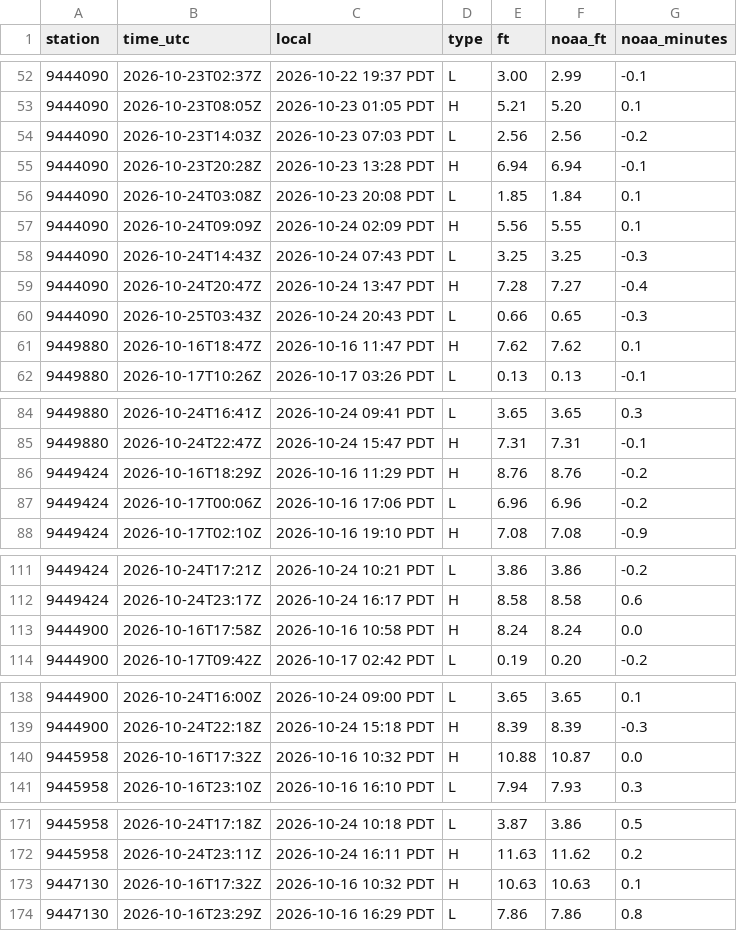
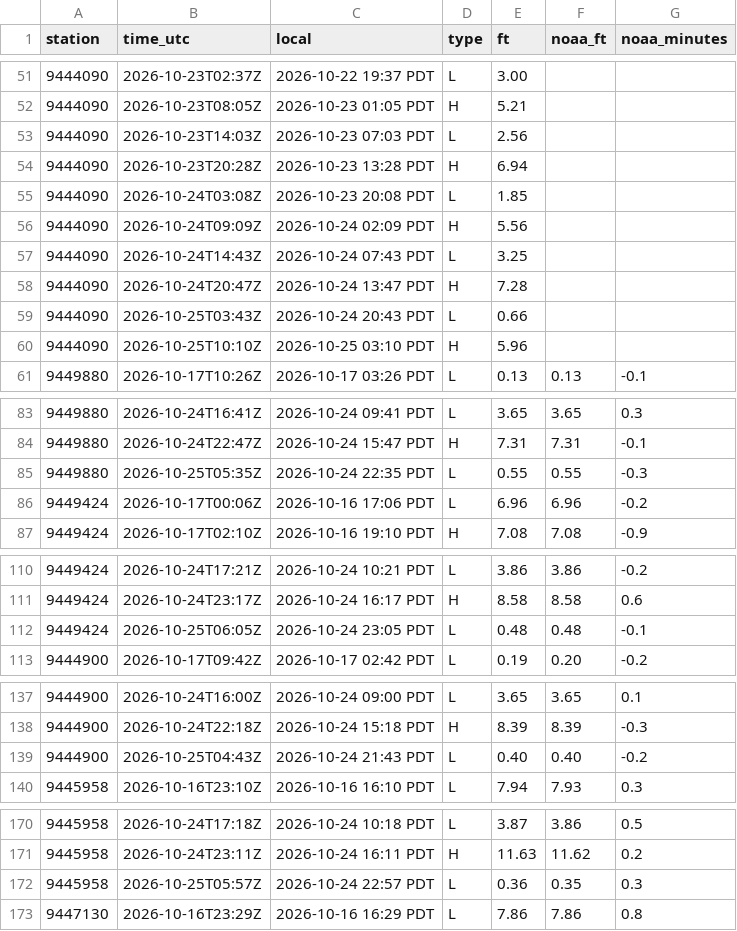
Before and after one commit to bdgroves/puget-tides, a CSV file: hilo.csv, drawn as a sheet; only a part is shown, gaps mark what is left out; the diff covers the shown part only.

```diff
--- a/hilo.csv
+++ b/hilo.csv
@@ -52,11 +51,11 @@ station,time_utc,local,type,ft,noaa_ft,noaa_minutes
-9444090,2026-10-23T02:37Z,2026-10-22 19:37 PDT,L,3.00,2.99,-0.1
-9444090,2026-10-23T08:05Z,2026-10-23 01:05 PDT,H,5.21,5.20,0.1
-9444090,2026-10-23T14:03Z,2026-10-23 07:03 PDT,L,2.56,2.56,-0.2
-9444090,2026-10-23T20:28Z,2026-10-23 13:28 PDT,H,6.94,6.94,-0.1
-9444090,2026-10-24T03:08Z,2026-10-23 20:08 PDT,L,1.85,1.84,0.1
-9444090,2026-10-24T09:09Z,2026-10-24 02:09 PDT,H,5.56,5.55,0.1
-9444090,2026-10-24T14:43Z,2026-10-24 07:43 PDT,L,3.25,3.25,-0.3
-9444090,2026-10-24T20:47Z,2026-10-24 13:47 PDT,H,7.28,7.27,-0.4
-9444090,2026-10-25T03:43Z,2026-10-24 20:43 PDT,L,0.66,0.65,-0.3
-9449880,2026-10-16T18:47Z,2026-10-16 11:47 PDT,H,7.62,7.62,0.1
+9444090,2026-10-23T02:37Z,2026-10-22 19:37 PDT,L,3.00,,
+9444090,2026-10-23T08:05Z,2026-10-23 01:05 PDT,H,5.21,,
+9444090,2026-10-23T14:03Z,2026-10-23 07:03 PDT,L,2.56,,
+9444090,2026-10-23T20:28Z,2026-10-23 13:28 PDT,H,6.94,,
+9444090,2026-10-24T03:08Z,2026-10-23 20:08 PDT,L,1.85,,
+9444090,2026-10-24T09:09Z,2026-10-24 02:09 PDT,H,5.56,,
+9444090,2026-10-24T14:43Z,2026-10-24 07:43 PDT,L,3.25,,
+9444090,2026-10-24T20:47Z,2026-10-24 13:47 PDT,H,7.28,,
+9444090,2026-10-25T03:43Z,2026-10-24 20:43 PDT,L,0.66,,
+9444090,2026-10-25T10:10Z,2026-10-25 03:10 PDT,H,5.96,,
 9449880,2026-10-17T10:26Z,2026-10-17 03:26 PDT,L,0.13,0.13,-0.1
@@ -85,3 +84,3 @@ station,time_utc,local,type,ft,noaa_ft,noaa_minutes
 9449880,2026-10-24T22:47Z,2026-10-24 15:47 PDT,H,7.31,7.31,-0.1
-9449424,2026-10-16T18:29Z,2026-10-16 11:29 PDT,H,8.76,8.76,-0.2
+9449880,2026-10-25T05:35Z,2026-10-24 22:35 PDT,L,0.55,0.55,-0.3
 9449424,2026-10-17T00:06Z,2026-10-16 17:06 PDT,L,6.96,6.96,-0.2
@@ -112,3 +111,3 @@ station,time_utc,local,type,ft,noaa_ft,noaa_minutes
 9449424,2026-10-24T23:17Z,2026-10-24 16:17 PDT,H,8.58,8.58,0.6
-9444900,2026-10-16T17:58Z,2026-10-16 10:58 PDT,H,8.24,8.24,0.0
+9449424,2026-10-25T06:05Z,2026-10-24 23:05 PDT,L,0.48,0.48,-0.1
 9444900,2026-10-17T09:42Z,2026-10-17 02:42 PDT,L,0.19,0.20,-0.2
@@ -139,3 +138,3 @@ station,time_utc,local,type,ft,noaa_ft,noaa_minutes
 9444900,2026-10-24T22:18Z,2026-10-24 15:18 PDT,H,8.39,8.39,-0.3
-9445958,2026-10-16T17:32Z,2026-10-16 10:32 PDT,H,10.88,10.87,0.0
+9444900,2026-10-25T04:43Z,2026-10-24 21:43 PDT,L,0.40,0.40,-0.2
 9445958,2026-10-16T23:10Z,2026-10-16 16:10 PDT,L,7.94,7.93,0.3
@@ -172,3 +171,3 @@ station,time_utc,local,type,ft,noaa_ft,noaa_minutes
 9445958,2026-10-24T23:11Z,2026-10-24 16:11 PDT,H,11.63,11.62,0.2
-9447130,2026-10-16T17:32Z,2026-10-16 10:32 PDT,H,10.63,10.63,0.1
+9445958,2026-10-25T05:57Z,2026-10-24 22:57 PDT,L,0.36,0.35,0.3
 9447130,2026-10-16T23:29Z,2026-10-16 16:29 PDT,L,7.86,7.86,0.8
```
Also changed, not shown: 3 added rows, 3 removed rows and 30 edited cells elsewhere in this file, datums.csv, harcon.csv, 7 other files.
